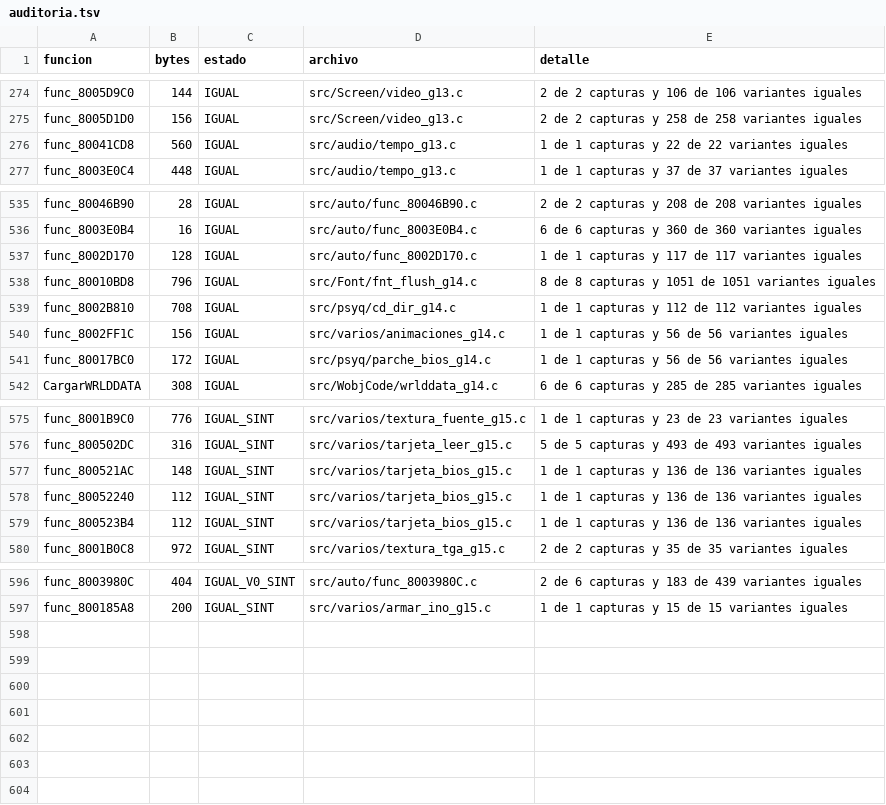
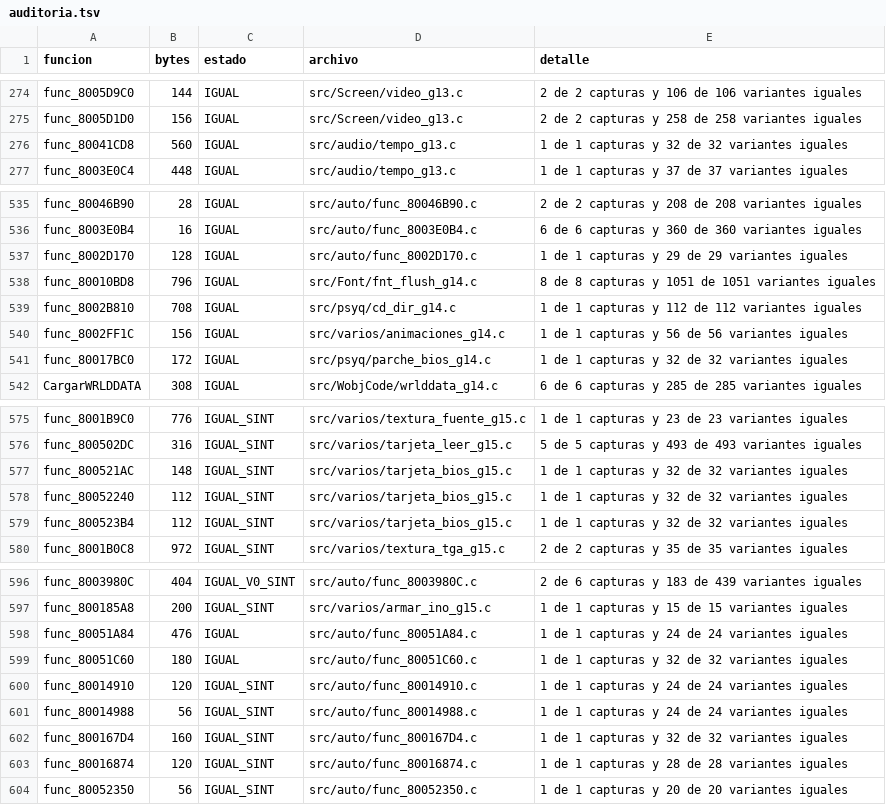
Before and after one commit to Tunuba/SABRINA, a TSV file: notas/fases/auditoria.tsv, drawn as a sheet; only a part is shown, gaps mark what is left out.

```diff
--- a/notas/fases/auditoria.tsv
+++ b/notas/fases/auditoria.tsv
@@ -275,3 +275,3 @@ func_8005D9C0	144	IGUAL	src/Screen/video_g13.c	2 de 2 capturas y 106 de 106 vari
 func_8005D1D0	156	IGUAL	src/Screen/video_g13.c	2 de 2 capturas y 258 de 258 variantes iguales
-func_80041CD8	560	IGUAL	src/audio/tempo_g13.c	1 de 1 capturas y 22 de 22 variantes iguales
+func_80041CD8	560	IGUAL	src/audio/tempo_g13.c	1 de 1 capturas y 32 de 32 variantes iguales
 func_8003E0C4	448	IGUAL	src/audio/tempo_g13.c	1 de 1 capturas y 37 de 37 variantes iguales
@@ -536,3 +536,3 @@ func_80046B90	28	IGUAL	src/auto/func_80046B90.c	2 de 2 capturas y 208 de 208 var
 func_8003E0B4	16	IGUAL	src/auto/func_8003E0B4.c	6 de 6 capturas y 360 de 360 variantes iguales
-func_8002D170	128	IGUAL	src/auto/func_8002D170.c	1 de 1 capturas y 117 de 117 variantes iguales
+func_8002D170	128	IGUAL	src/auto/func_8002D170.c	1 de 1 capturas y 29 de 29 variantes iguales
 func_80010BD8	796	IGUAL	src/Font/fnt_flush_g14.c	8 de 8 capturas y 1051 de 1051 variantes iguales
@@ -540,3 +540,3 @@ func_8002B810	708	IGUAL	src/psyq/cd_dir_g14.c	1 de 1 capturas y 112 de 112 varia
 func_8002FF1C	156	IGUAL	src/varios/animaciones_g14.c	1 de 1 capturas y 56 de 56 variantes iguales
-func_80017BC0	172	IGUAL	src/psyq/parche_bios_g14.c	1 de 1 capturas y 56 de 56 variantes iguales
+func_80017BC0	172	IGUAL	src/psyq/parche_bios_g14.c	1 de 1 capturas y 32 de 32 variantes iguales
 CargarWRLDDATA	308	IGUAL	src/WobjCode/wrlddata_g14.c	6 de 6 capturas y 285 de 285 variantes iguales
@@ -576,5 +576,5 @@ func_8001B9C0	776	IGUAL_SINT	src/varios/textura_fuente_g15.c	1 de 1 capturas y 2
 func_800502DC	316	IGUAL_SINT	src/varios/tarjeta_leer_g15.c	5 de 5 capturas y 493 de 493 variantes iguales
-func_800521AC	148	IGUAL_SINT	src/varios/tarjeta_bios_g15.c	1 de 1 capturas y 136 de 136 variantes iguales
-func_80052240	112	IGUAL_SINT	src/varios/tarjeta_bios_g15.c	1 de 1 capturas y 136 de 136 variantes iguales
-func_800523B4	112	IGUAL_SINT	src/varios/tarjeta_bios_g15.c	1 de 1 capturas y 136 de 136 variantes iguales
+func_800521AC	148	IGUAL_SINT	src/varios/tarjeta_bios_g15.c	1 de 1 capturas y 32 de 32 variantes iguales
+func_80052240	112	IGUAL_SINT	src/varios/tarjeta_bios_g15.c	1 de 1 capturas y 32 de 32 variantes iguales
+func_800523B4	112	IGUAL_SINT	src/varios/tarjeta_bios_g15.c	1 de 1 capturas y 32 de 32 variantes iguales
 func_8001B0C8	972	IGUAL_SINT	src/varios/textura_tga_g15.c	2 de 2 capturas y 35 de 35 variantes iguales
@@ -597 +597,8 @@ func_8003980C	404	IGUAL_V0_SINT	src/auto/func_8003980C.c	2 de 6 capturas y 183 d
 func_800185A8	200	IGUAL_SINT	src/varios/armar_ino_g15.c	1 de 1 capturas y 15 de 15 variantes iguales
+func_80051A84	476	IGUAL	src/auto/func_80051A84.c	1 de 1 capturas y 24 de 24 variantes iguales
+func_80051C60	180	IGUAL	src/auto/func_80051C60.c	1 de 1 capturas y 32 de 32 variantes iguales
+func_80014910	120	IGUAL_SINT	src/auto/func_80014910.c	1 de 1 capturas y 24 de 24 variantes iguales
+func_80014988	56	IGUAL_SINT	src/auto/func_80014988.c	1 de 1 capturas y 24 de 24 variantes iguales
+func_800167D4	160	IGUAL_SINT	src/auto/func_800167D4.c	1 de 1 capturas y 32 de 32 variantes iguales
+func_80016874	120	IGUAL_SINT	src/auto/func_80016874.c	1 de 1 capturas y 28 de 28 variantes iguales
+func_80052350	56	IGUAL_SINT	src/auto/func_80052350.c	1 de 1 capturas y 20 de 20 variantes iguales
```
Also changed, not shown: 2 other files.
